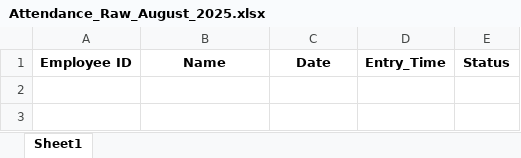
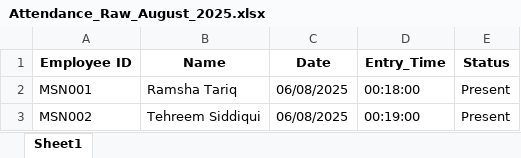
Before and after one commit to maryamshkk/attendance-app, an Excel workbook: excels/Attendance_Raw_August_2025.xlsx, sheet Sheet1, drawn as a sheet; values as stored, in another font and other column widths than the file's, no borders; the diff names each change by its address in the sheet, - before the commit and + after, or states it on an @@ line.

```diff
--- a/excels/Attendance_Raw_August_2025.xlsx (sheet Sheet1)
+++ b/excels/Attendance_Raw_August_2025.xlsx (sheet Sheet1)
+row 2: MSN001 | Ramsha Tariq | 06/08/2025 | 00:18:00 | Present
+row 3: MSN002 | Tehreem Siddiqui | 06/08/2025 | 00:19:00 | Present
```
Also changed, not shown: excels/Attendance_Report_August_2025.xlsx.
